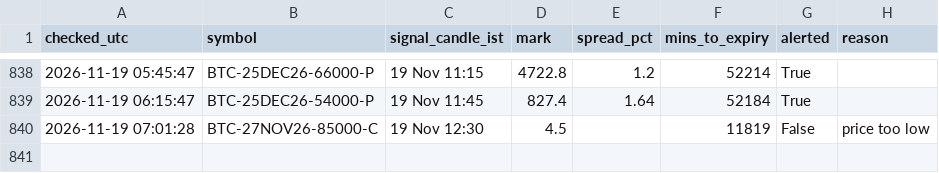
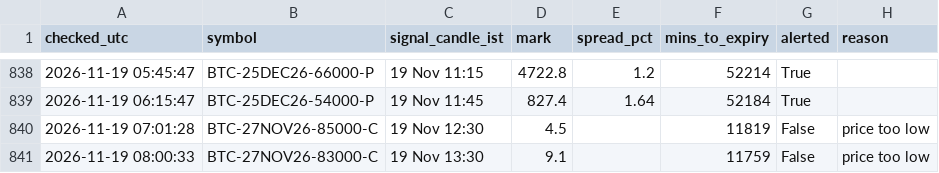
Before and after one commit to ankitkadam0100-a11y/cosmic-scanner, a CSV file: state/signals_log.csv, drawn as a sheet; only a part is shown, gaps mark what is left out.

Commit message:
scanner state

```diff
--- a/state/signals_log.csv
+++ b/state/signals_log.csv
@@ -840 +840,2 @@ checked_utc,symbol,signal_candle_ist,mark,spread_pct,mins_to_expiry,alerted,reas
 2026-11-19 07:01:28,BTC-27NOV26-85000-C,19 Nov 12:30,4.5,,11819,False,price too low
+2026-11-19 08:00:33,BTC-27NOV26-83000-C,19 Nov 13:30,9.1,,11759,False,price too low
```
Also changed, not shown: 1 other file.
